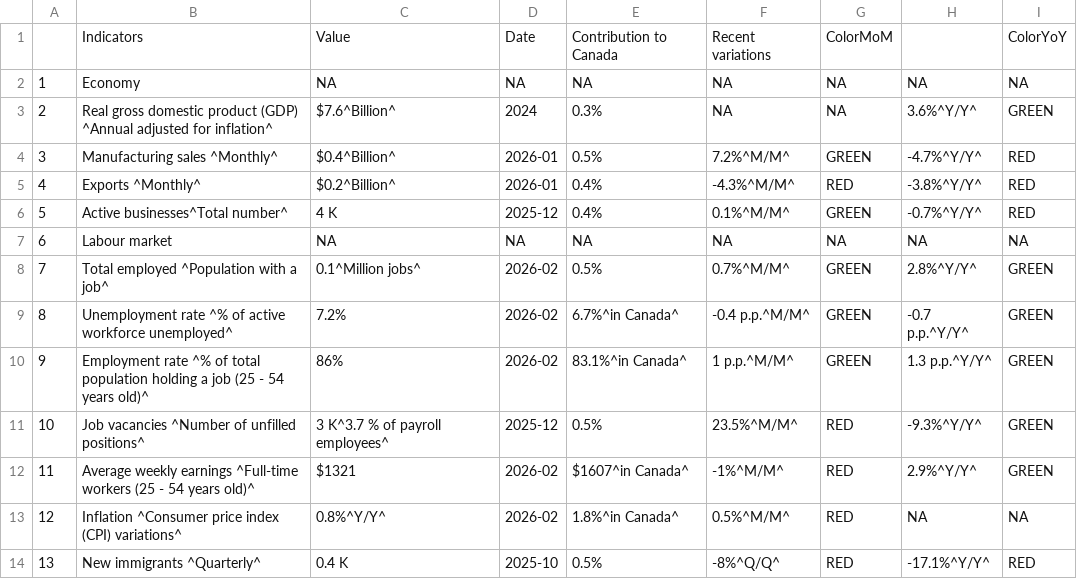
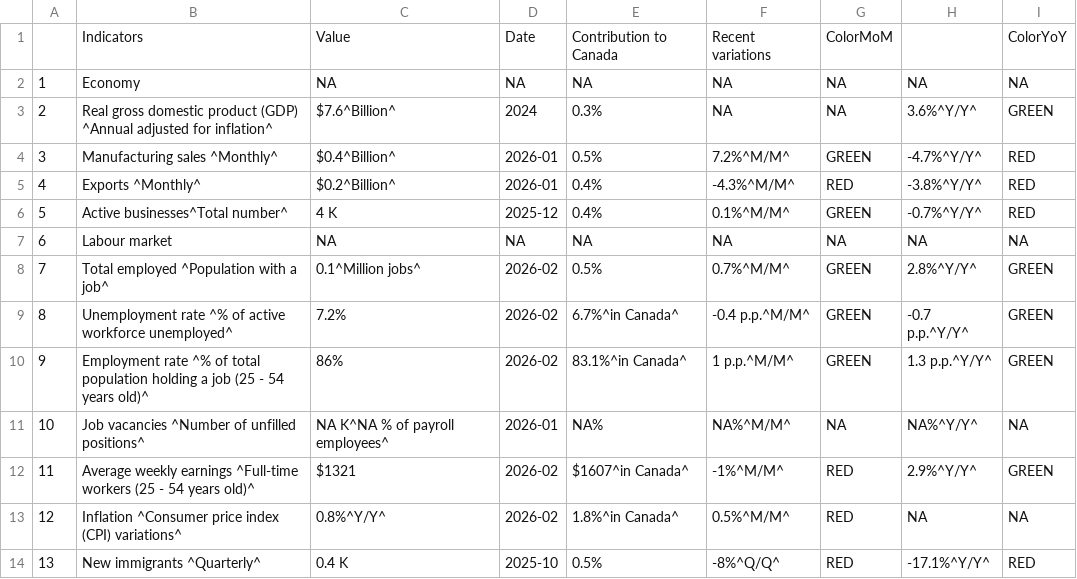
Before and after one commit to Dabra56/Economic_Dashboard, a CSV file: data/Prince_Edward_Island_table.csv, drawn as a sheet.

```diff
--- a/data/Prince_Edward_Island_table.csv
+++ b/data/Prince_Edward_Island_table.csv
@@ -11,3 +11,3 @@
 "9","Employment rate ^% of total population holding a job (25 - 54 years old)^","86%","2026-02","83.1%^in Canada^","1 p.p.^M/M^","GREEN","1.3 p.p.^Y/Y^","GREEN"
-"10","Job vacancies ^Number of unfilled positions^","3 K^3.7 % of payroll employees^","2025-12","0.5%","23.5%^M/M^","RED","-9.3%^Y/Y^","GREEN"
+"10","Job vacancies ^Number of unfilled positions^","NA K^NA % of payroll employees^","2026-01","NA%","NA%^M/M^",NA,"NA%^Y/Y^",NA
 "11","Average weekly earnings ^Full-time workers (25 - 54 years old)^","$1321","2026-02","$1607^in Canada^","-1%^M/M^","RED","2.9%^Y/Y^","GREEN"
```
Also changed, not shown: data/Nova_Scotia_table.csv, data/Quebec_table.csv, 22 other files.
